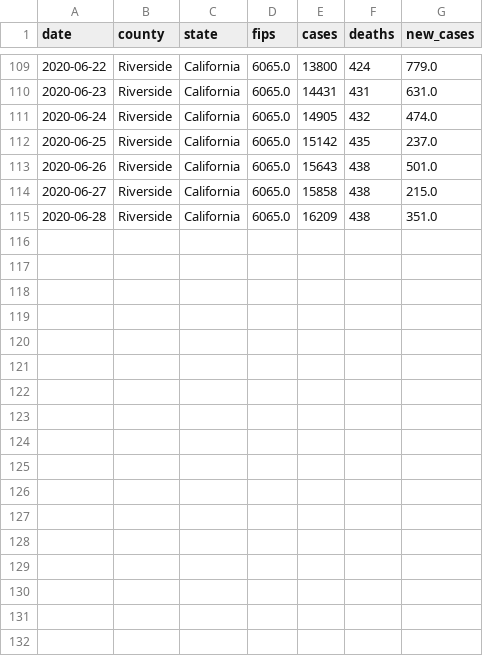
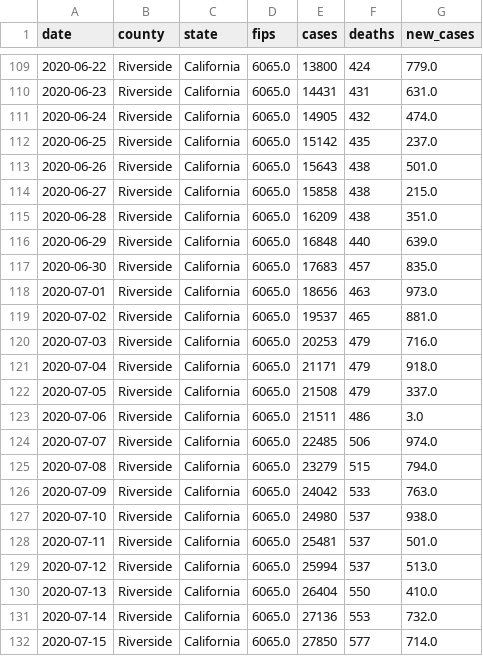
Before and after one commit to ericbooker12/covid_19_by_county, a CSV file: static/county_data/riverside.csv, drawn as a sheet; only a part is shown, gaps mark what is left out.

```diff
--- a/static/county_data/riverside.csv
+++ b/static/county_data/riverside.csv
@@ -115 +115,18 @@ date,county,state,fips,cases,deaths,new_cases
 2020-06-28,Riverside,California,6065.0,16209,438,351.0
+2020-06-29,Riverside,California,6065.0,16848,440,639.0
+2020-06-30,Riverside,California,6065.0,17683,457,835.0
+2020-07-01,Riverside,California,6065.0,18656,463,973.0
+2020-07-02,Riverside,California,6065.0,19537,465,881.0
+2020-07-03,Riverside,California,6065.0,20253,479,716.0
+2020-07-04,Riverside,California,6065.0,21171,479,918.0
+2020-07-05,Riverside,California,6065.0,21508,479,337.0
+2020-07-06,Riverside,California,6065.0,21511,486,3.0
+2020-07-07,Riverside,California,6065.0,22485,506,974.0
+2020-07-08,Riverside,California,6065.0,23279,515,794.0
+2020-07-09,Riverside,California,6065.0,24042,533,763.0
+2020-07-10,Riverside,California,6065.0,24980,537,938.0
+2020-07-11,Riverside,California,6065.0,25481,537,501.0
+2020-07-12,Riverside,California,6065.0,25994,537,513.0
+2020-07-13,Riverside,California,6065.0,26404,550,410.0
+2020-07-14,Riverside,California,6065.0,27136,553,732.0
+2020-07-15,Riverside,California,6065.0,27850,577,714.0
```
Also changed, not shown: static/county_data/all_counties.csv, static/county_data/alpine.csv, 21 other files.
